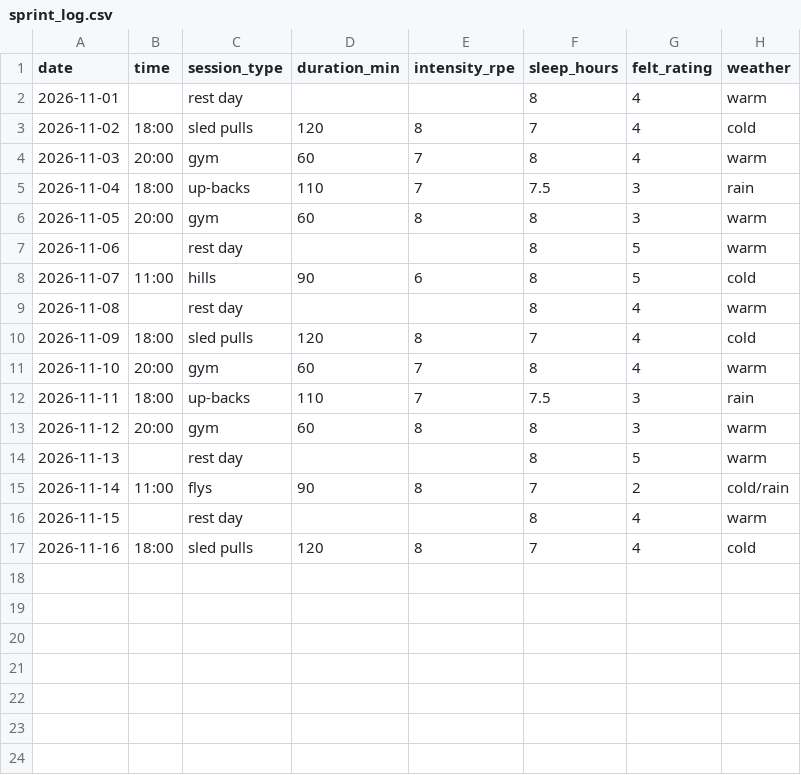
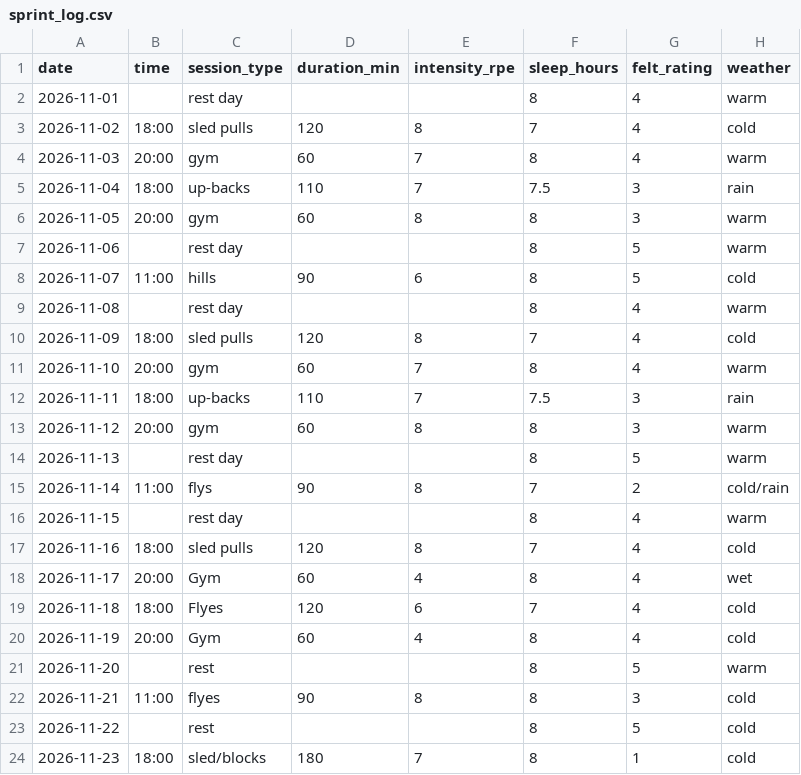
Before and after one commit to Flo1nn/dcp26-assignment, a CSV file: data/sprint_log.csv, drawn as a sheet; the diff names each change by its address in the sheet, - before the commit and + after, or states it on an @@ line.

Commit message:
Add new workout entries to sprint log
Added new workout entries for Gym, Flyes, and sled/blocks.

```diff
--- a/data/sprint_log.csv
+++ b/data/sprint_log.csv
+row 18: 2026-11-17 | 20:00 | Gym | 60 | 4 | 8 | 4 | wet
+row 19: 2026-11-18 | 18:00 | Flyes | 120 | 6 | 7 | 4 | cold
+row 20: 2026-11-19 | 20:00 | Gym | 60 | 4 | 8 | 4 | cold
+row 21: 2026-11-20 |  | rest |  |  | 8 | 5 | warm
+row 22: 2026-11-21 | 11:00 | flyes | 90 | 8 | 8 | 3 | cold
+row 23: 2026-11-22 |  | rest |  |  | 8 | 5 | cold
+row 24: 2026-11-23 | 18:00 | sled/blocks | 180 | 7 | 8 | 1 | cold
```
